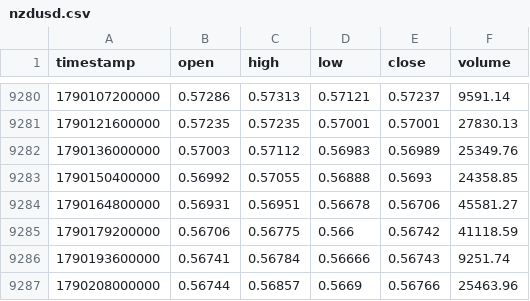
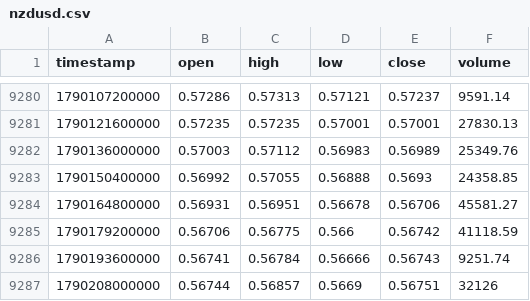
Before and after one commit to rikuudon24-beep/-fx-research-engine, a CSV file: data/market/h4/nzdusd.csv, drawn as a sheet; only a part is shown, gaps mark what is left out.

```diff
--- a/data/market/h4/nzdusd.csv
+++ b/data/market/h4/nzdusd.csv
@@ -9286,2 +9286,2 @@ timestamp,open,high,low,close,volume
 1790193600000,0.56741,0.56784,0.56666,0.56743,9251.74
-1790208000000,0.56744,0.56857,0.5669,0.56766,25463.96
+1790208000000,0.56744,0.56857,0.5669,0.56751,32126
```
Also changed, not shown: data/market/h4/audnzd.csv, data/market/h4/audusd.csv, 5 other files.
